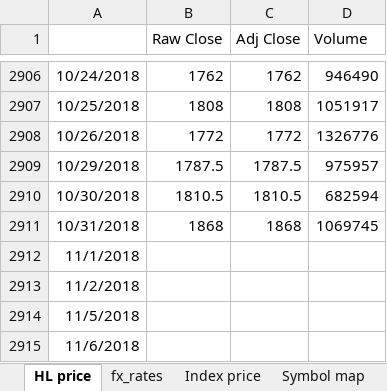
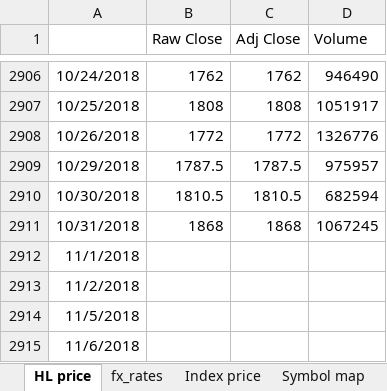
Before and after one commit to NNicolaou/HL_live, an Excel workbook: index and hl price data.xlsx, sheet HL price, drawn as a sheet; only a part is shown, gaps mark what is left out; values as stored, in another font and other column widths than the file's, no borders; the diff names each change by its address in the sheet, - before the commit and + after, or states it on an @@ line.

```diff
--- a/index and hl price data.xlsx (sheet HL price)
+++ b/index and hl price data.xlsx (sheet HL price)
-D2911 (Volume): 1069745
+D2911 (Volume): 1067245
```
Also changed, not shown: sheet Index Eikon working, sheet Index price, sheet LIBOR, formulas that keep their value, 1 other file.
